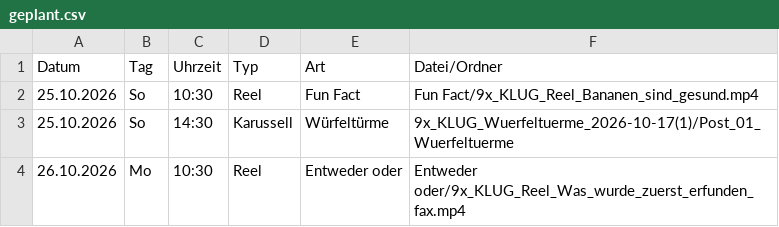
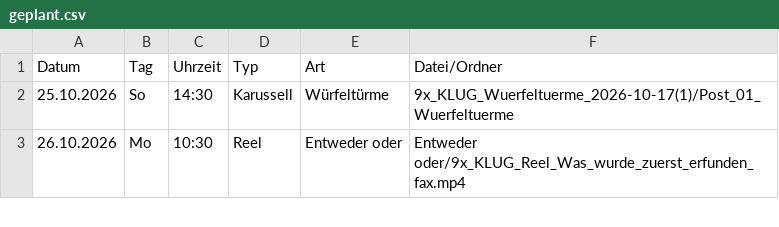
Before and after one commit to 9xKLUG/9xklug-autopost, a CSV file: status/geplant.csv, drawn as a sheet; only a part is shown.

```diff
--- a/status/geplant.csv
+++ b/status/geplant.csv
@@ -1,3 +1,2 @@
 Datum;Tag;Uhrzeit;Typ;Art;Datei/Ordner
-25.10.2026;So;10:30;Reel;Fun Fact;Fun Fact/9x_KLUG_Reel_Bananen_sind_gesund.mp4
 25.10.2026;So;14:30;Karussell;Würfeltürme;9x_KLUG_Wuerfeltuerme_2026-10-17(1)/Post_01_Wuerfeltuerme
```
Also changed, not shown: status/gepostet.csv, 1 other file.
